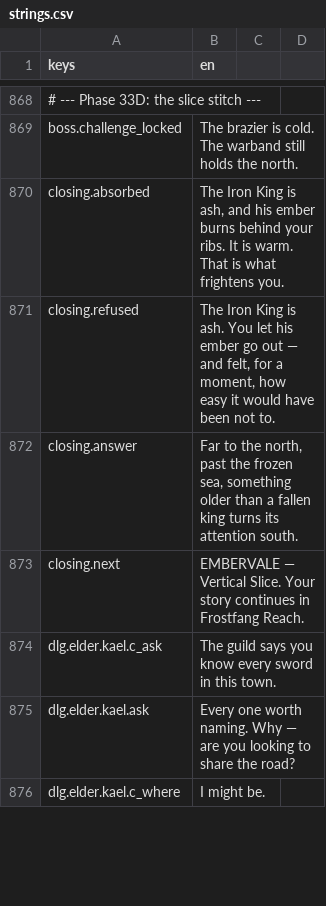
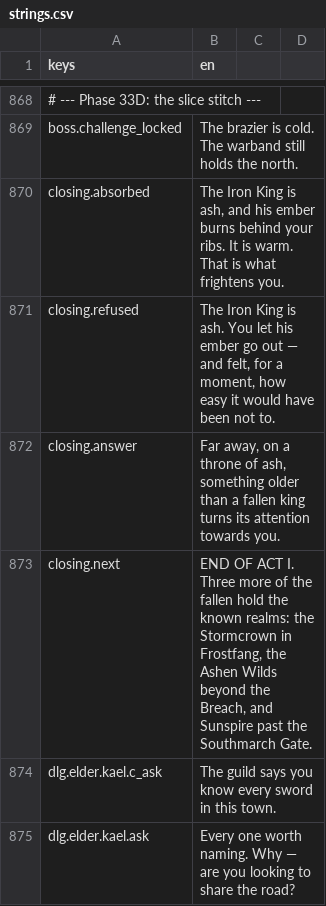
Before and after one commit to TharrosDev/EmberVale, a CSV file: data/locale/strings.csv, drawn as a sheet; only a part is shown, gaps mark what is left out; the shorter side is filled out with more unchanged rows; the diff covers the shown part only.

Commit message:
Storm Tyrant, main-quest auto-start, endings and credits
- Storm Tyrant: Meshy boss model, three-phase storm fight, relic, absorb choice and a
  levelled duelling ground under the Stormcrown, gated on the Iron King's defeat
- QuestResource.AutoStartFlagId: a flag starts a quest by itself, so the acts chain
- EndingSequence: Dawnfire / Lord of Embers cards, epilogue by embers taken, credits,
  then free roam under flag.game_complete
- Validator counts every boss defeat flag as written and checks auto-start triggers
- SDK log parser: Godot-MCP relay-down noise is not a project error
- Act I closing cards hand off to Act II
(world bake deferred to the integration master bake)

```diff
--- a/data/locale/strings.csv
+++ b/data/locale/strings.csv
@@ -871,4 +871,4 @@ closing.absorbed,"The Iron King is ash, and his ember burns behind your ribs. It
 closing.refused,"The Iron King is ash. You let his ember go out — and felt, for a moment, how easy it would have been not to."
-closing.answer,"Far to the north, past the frozen sea, something older than a fallen king turns its attention south."
-closing.next,"EMBERVALE — Vertical Slice.  Your story continues in Frostfang Reach."
+closing.answer,"Far away, on a throne of ash, something older than a fallen king turns its attention towards you."
+closing.next,"END OF ACT I.  Three more of the fallen hold the known realms: the Stormcrown in Frostfang, the Ashen Wilds beyond the Breach, and Sunspire past the Southmarch Gate."
 dlg.elder.kael.c_ask,"The guild says you know every sword in this town."
```
Also changed, not shown: 31 added rows elsewhere in this file, reports/3d/archive/meshy-migration/manifest.csv, 25 other files.
